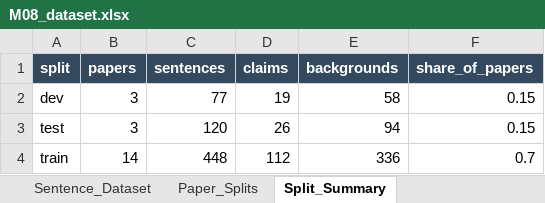
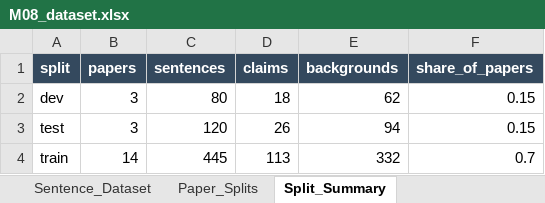
Before and after one commit to asterli/NLP-Models-for-Scientific-Peer-Review, an Excel workbook: data/claims/M08_dataset.xlsx, sheet Split_Summary, drawn as a sheet; values as stored, in another font and other column widths than the file's, no borders; charts and pictures not drawn; the diff names each change by its address in the sheet, - before the commit and + after, or states it on an @@ line.

Commit message:
M08: keep At Home/Chez Soi papers in the same split
PMC8382791 moved dev -> train to join PMC12314730 (same trial). 1475-6773.14411 moved train -> dev to keep 14/3/3. Test unchanged. Split_Summary, Paper_Splits, Single_Annotator_Review updated to match.

```diff
--- a/data/claims/M08_dataset.xlsx (sheet Split_Summary)
+++ b/data/claims/M08_dataset.xlsx (sheet Split_Summary)
-C2 (sentences): 77
+C2 (sentences): 80
-D2 (claims): 19
+D2 (claims): 18
-E2 (backgrounds): 58
+E2 (backgrounds): 62
-C4 (sentences): 448
+C4 (sentences): 445
-D4 (claims): 112
+D4 (claims): 113
-E4 (backgrounds): 336
+E4 (backgrounds): 332
```
Also changed, not shown: sheet Sentence_Dataset, sheet Single_Annotator_Review, sheet Paper_Splits, charts or pictures, 3 other files.
